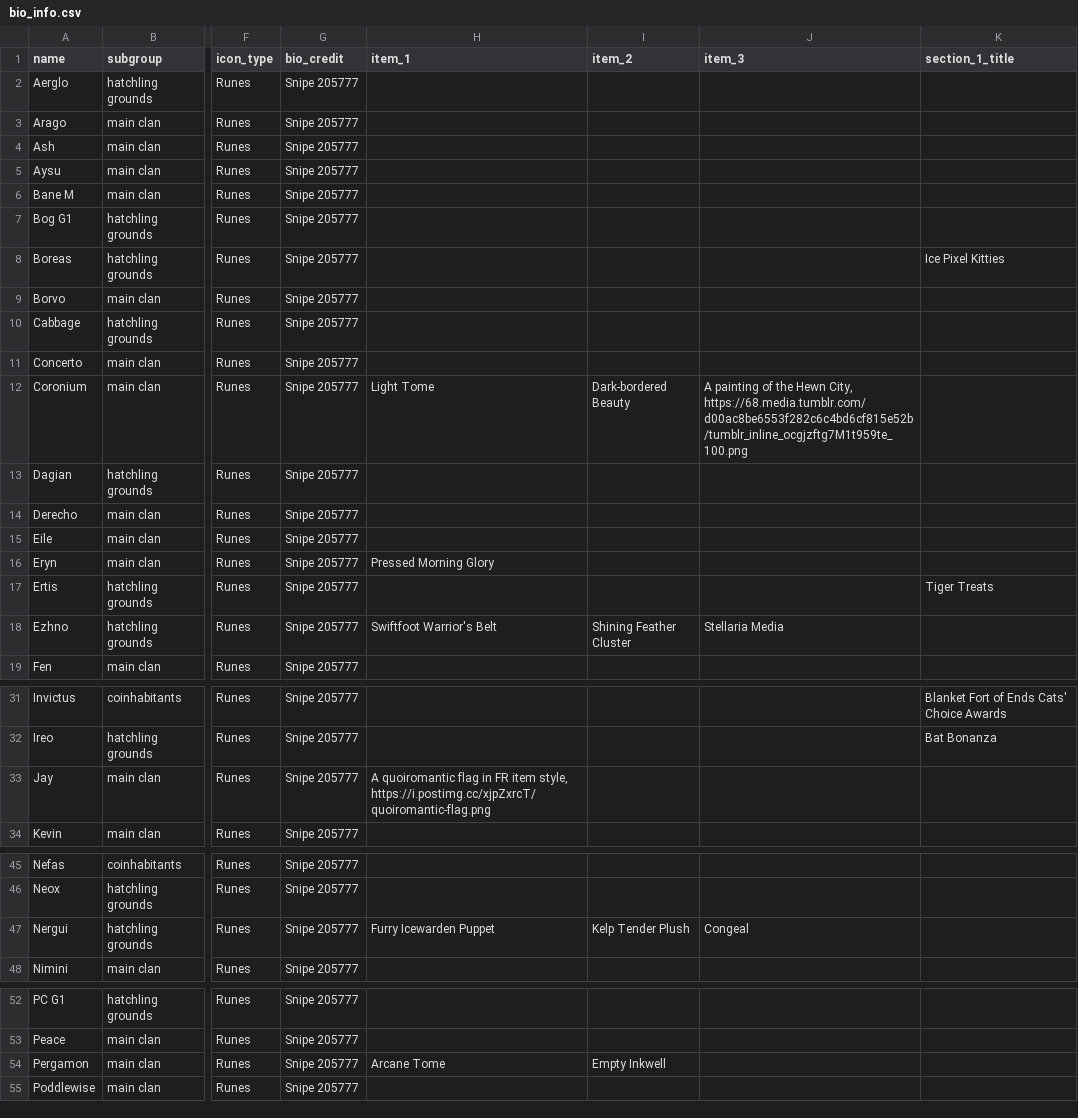
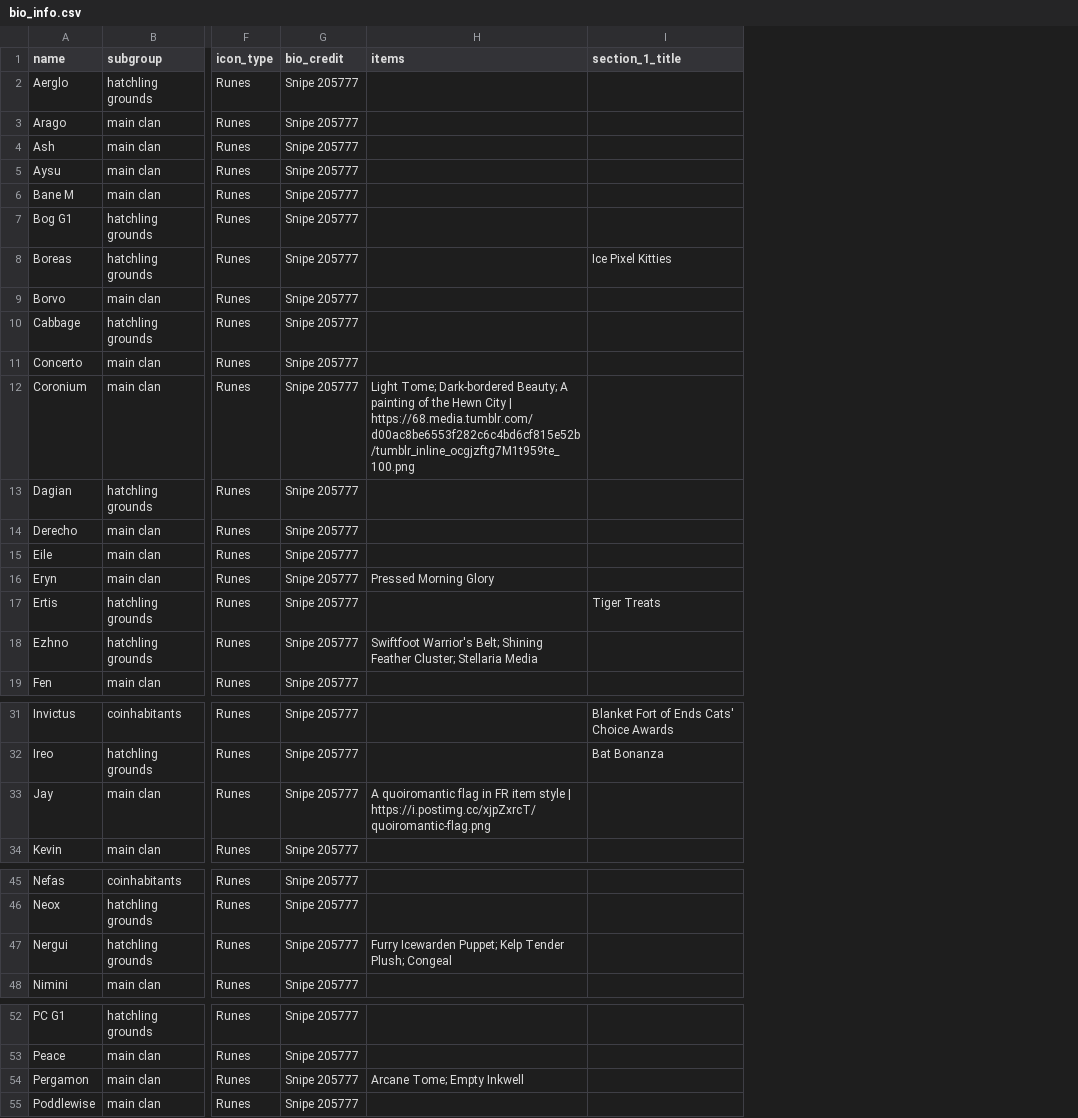
Before and after one commit to snipe-205777/dragon-bios, a CSV file: bio_info.csv, drawn as a sheet; only a part is shown, gaps mark what is left out; the diff names each change by its address in the sheet, - before the commit and + after, or states it on an @@ line.

Commit message:
make items single field

```diff
--- a/bio_info.csv
+++ b/bio_info.csv
-column I (item_2), rows 12-18: Dark-bordered Beauty |  |  |  |  |  | Shining Feather Cluster; row 47: Kelp Tender Plush; row 54: Empty Inkwell
-column J (item_3), rows 12-18: A painting of the Hewn City, https://68.media.tumblr.com/d00ac8be6553f282c6c4bd6cf815e52b/tumblr_inline_ocgjzftg7M1t959te_100.png |  |  |  |  |  | Stellaria Media; row 47: Congeal
-H1: item_1
+H1: items
-H12 (items): Light Tome
+H12 (items): Light Tome; Dark-bordered Beauty; A painting of the Hewn City | https://68.media.tumblr.com/d00ac8be6553f282c6c4bd6cf815e52b/tumblr_inline_ocgjzftg7M1t959te_100.png
-H18 (items): Swiftfoot Warrior's Belt
+H18 (items): Swiftfoot Warrior's Belt; Shining Feather Cluster; Stellaria Media
-H33 (items): …FR item style, https://i.postimg.cc/xjpZxrcT/quoiromantic-flag.png
+H33 (items): …FR item style | https://i.postimg.cc/xjpZxrcT/quoiromantic-flag.png
-H47 (items): Furry Icewarden Puppet
+H47 (items): Furry Icewarden Puppet; Kelp Tender Plush; Congeal
-H54 (items): Arcane Tome
+H54 (items): Arcane Tome; Empty Inkwell
```
Also changed, not shown: 1 other file.
